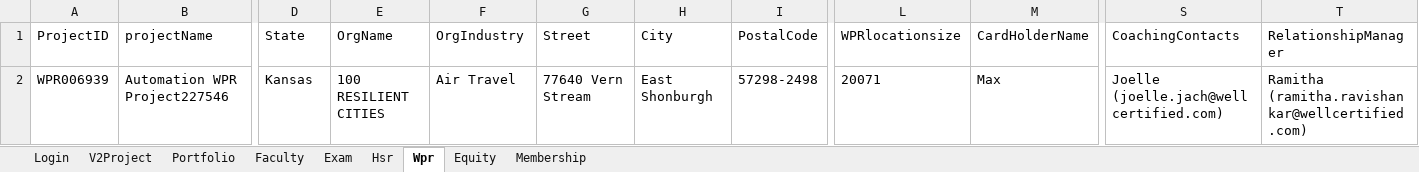
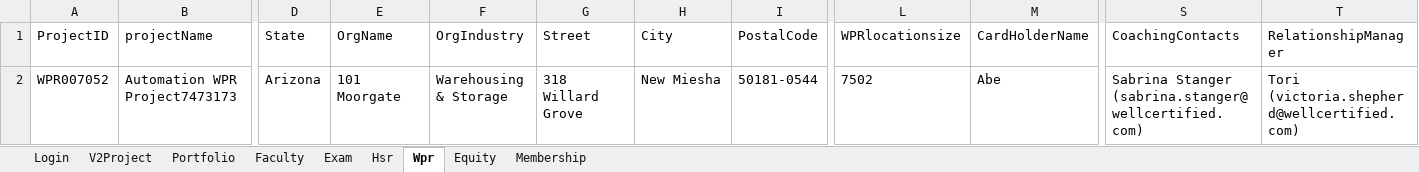
Before and after one commit to hNagesh/TDD_HireProus_project, an Excel workbook: TestData.xlsx, sheet Wpr, drawn as a sheet; only a part is shown, gaps mark what is left out; values as stored, in another font and other column widths than the file's, no borders; the diff covers the shown part only; the diff names each change by its address in the sheet, - before the commit and + after, or states it on an @@ line.

```diff
--- a/TestData.xlsx (sheet Wpr)
+++ b/TestData.xlsx (sheet Wpr)
-A2 (ProjectID): WPR006939
+A2 (ProjectID): WPR007052
-B2 (projectName): Automation WPR Project227546
+B2 (projectName): Automation WPR Project7473173
-D2 (State): Kansas
+D2 (State): Arizona
-E2 (OrgName): 100 RESILIENT CITIES
+E2 (OrgName): 101 Moorgate
-F2 (OrgIndustry): Air Travel
+F2 (OrgIndustry): Warehousing & Storage
-G2 (Street): 77640 Vern Stream
+G2 (Street): 318 Willard Grove
-H2 (City): East Shonburgh
+H2 (City): New Miesha
-I2 (PostalCode): 57298-2498
+I2 (PostalCode): 50181-0544
-L2 (WPRlocationsize): 20071
+L2 (WPRlocationsize): 7502
-M2 (CardHolderName): Max
+M2 (CardHolderName): Abe
-S2 (CoachingContacts): Joelle (joelle.jach@wellcertified.com)
+S2 (CoachingContacts): Sabrina Stanger (sabrina.stanger@wellcertified.com)
-T2 (RelationshipManager): Ramitha (ramitha.ravishankar@wellcertified.com)
+T2 (RelationshipManager): Tori (victoria.shepherd@wellcertified.com)
```
Also changed, not shown: 1 edited cell elsewhere in this sheet, sheet V2Project, sheet Portfolio, sheet Hsr, 2 other files.
